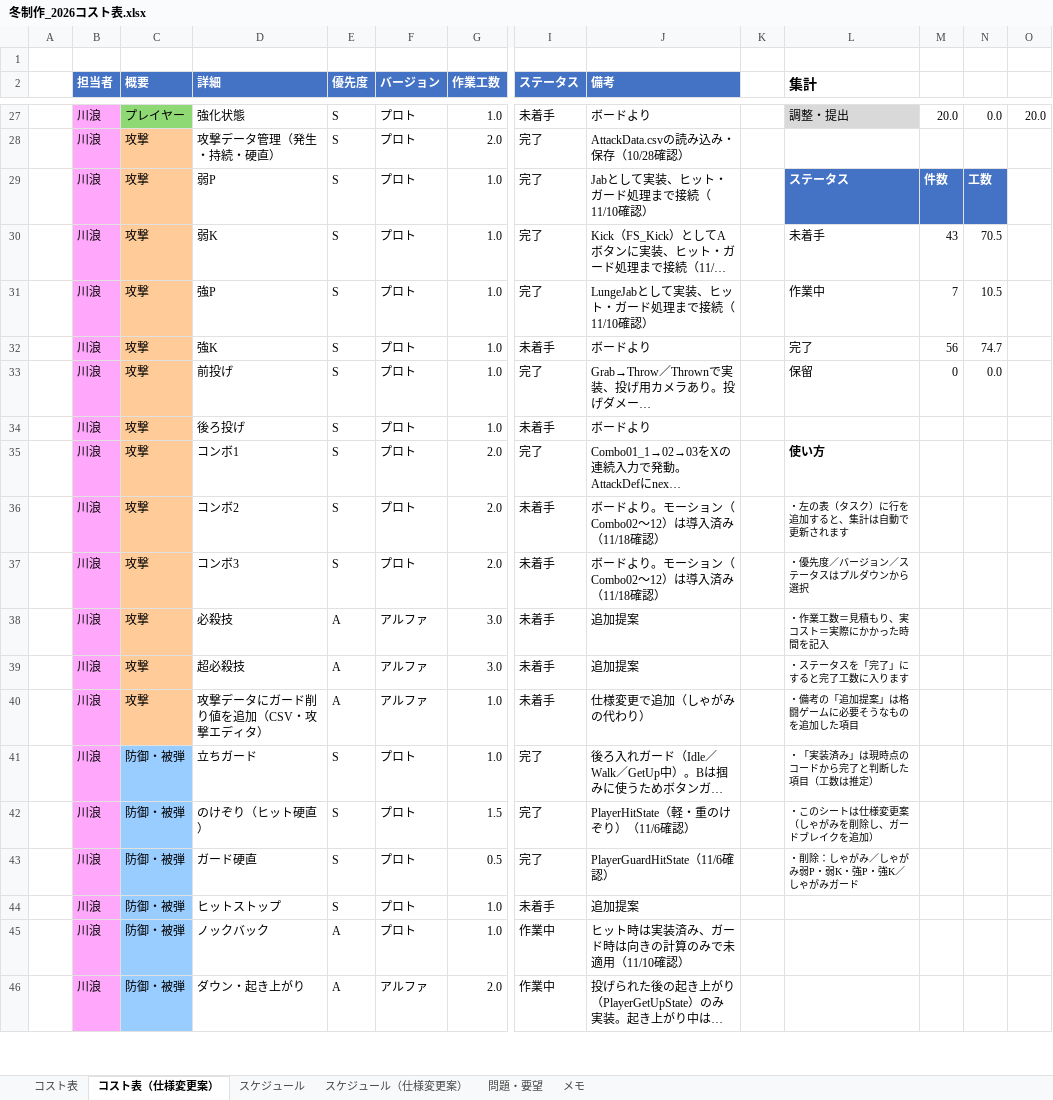
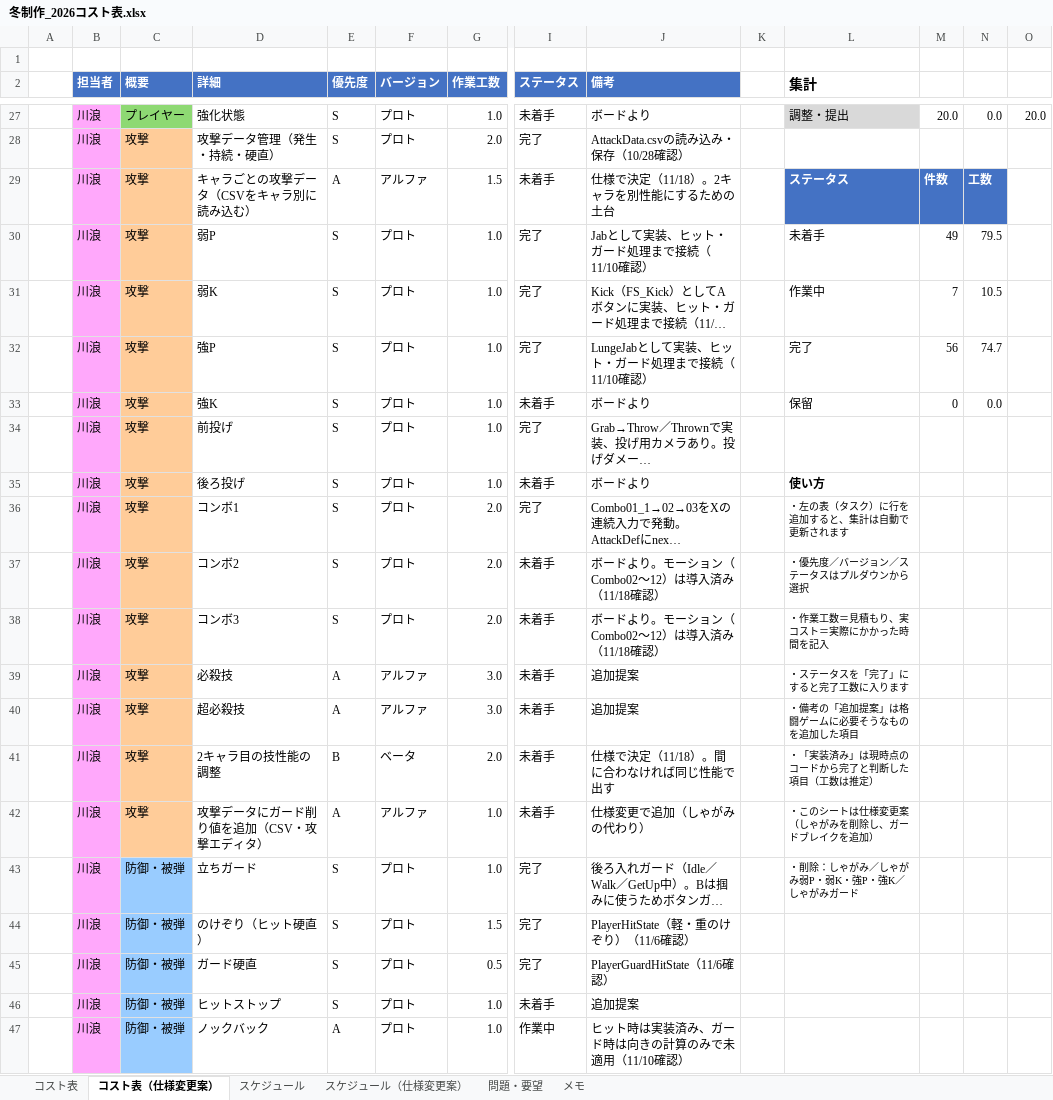
Before and after one commit to hakutokawanami/2026_winter, an Excel workbook: winterGame2026/冬制作_2026コスト表.xlsx, sheet コスト表（仕様変更案）, drawn as a sheet; only a part is shown, gaps mark what is left out; the shorter side is filled out with more unchanged rows; long unchanged cells end in …; values as stored, in another font and other column widths than the file's, no borders; conditional formats and table styles not drawn; addresses are those after the commit; rows hold the shown columns only; the diff covers the shown part only; the diff names each change by its address in the sheet, - before the commit and + after, or states it on an @@ line.

Commit message:
Update 冬制作_2026コスト表.xlsx

```diff
--- a/winterGame2026/冬制作_2026コスト表.xlsx (sheet コスト表（仕様変更案）)
+++ b/winterGame2026/冬制作_2026コスト表.xlsx (sheet コスト表（仕様変更案）)
+row 29:  | 川浪 | 攻撃 | キャラごとの攻撃データ（CSVをキャラ別に読み込む） | A | アルファ | 1.5 | 未着手 | 仕様で決定（11/18）。2キャラを別性能にするための土台 |  | ステータス | 件数 | 工数
-L30 (集計): ステータス
+L30 (集計): 未着手
@@ L30:N30 fill: #4472C4 → none, bold: on → off, text colour: #FFFFFF → black @@
-M30: 件数
+M30: 49
-N30: 工数
+N30: 79.5
-L31 (集計): 未着手
+L31 (集計): 作業中
-M31: 43
+M31: 7
-N31: 70.5
+N31: 10.5
-L32 (集計): 作業中
+L32 (集計): 完了
-M32: 7
+M32: 56
-N32: 10.5
+N32: 74.7
-L33 (集計): 完了
+L33 (集計): 保留
-M33: 56
+M33: 0
-N33: 74.7
+N33: 0.0
-L34 (集計): 保留
+L34 (集計): (empty)
-M34: 0
+M34: (empty)
-N34: 0.0
+N34: (empty)
-L35 (集計): (empty)
+L35 (集計): 使い方
-L36 (集計): 使い方
+L36 (集計): ・左の表（タスク）に行を追加すると、集計は自動で更新されます
-L36 bold: on
+L36 bold: off, text size: smaller
-L37 (集計): ・左の表（タスク）に行を追加すると、集計は自動で更新されます
+L37 (集計): ・優先度／バージョン／ステータスはプルダウンから選択
-L38 (集計): ・優先度／バージョン／ステータスはプルダウンから選択
+L38 (集計): ・作業工数＝見積もり、実コスト＝実際にかかった時間を記入
-L39 (集計): ・作業工数＝見積もり、実コスト＝実際にかかった時間を記入
+L39 (集計): ・ステータスを「完了」にすると完了工数に入ります
-L40 (集計): ・ステータスを「完了」にすると完了工数に入ります
+L40 (集計): ・備考の「追加提案」は格闘ゲームに必要そうなものを追加した項目
+row 41:  | 川浪 | 攻撃 | 2キャラ目の技性能の調整 | B | ベータ | 2.0 | 未着手 | 仕様で決定（11/18）。間に合わなければ同じ性能で出す |  | ・「実装済み」は現時点のコードから完了と判断した項目（工数は推定）
-L42 (集計): ・備考の「追加提案」は格闘ゲームに必要そうなものを追加した項目
+L42 (集計): ・このシートは仕様変更案（しゃがみを削除し、ガードブレイクを追加）
-L43 (集計): ・「実装済み」は現時点のコードから完了と判断した項目（工数は推定）
+L43 (集計): ・削除：しゃがみ／しゃがみ弱P・弱K・強P・強K／しゃがみガード
-L44 (集計): ・このシートは仕様変更案（しゃがみを削除し、ガードブレイクを追加）
+L44 (集計): (empty)
-L45 (集計): ・削除：しゃがみ／しゃがみ弱P・弱K・強P・強K／しゃがみガード
+L45 (集計): (empty)
```
Also changed, not shown: 4 added rows and 17 edited cells elsewhere in this sheet, sheet スケジュール（仕様変更案）.
